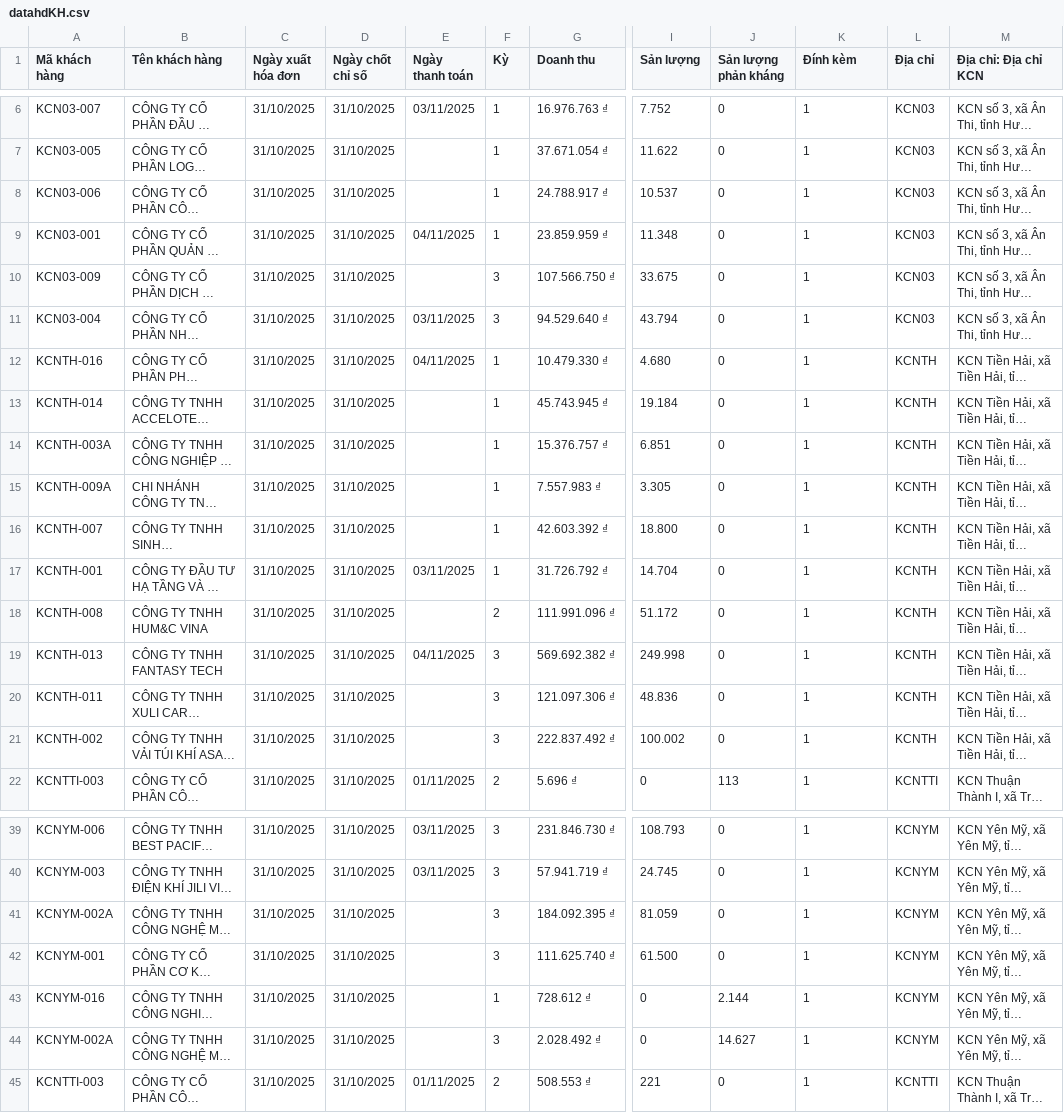
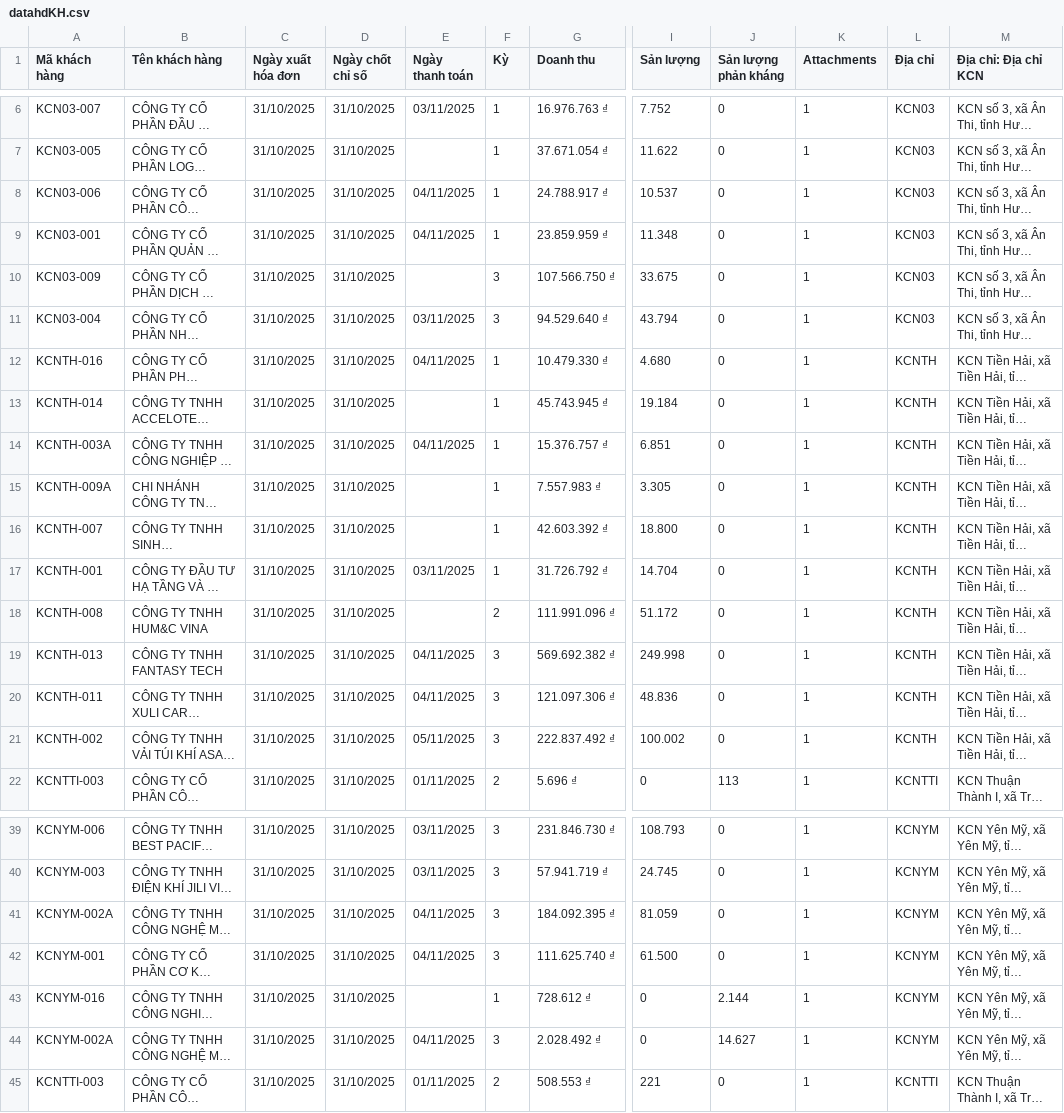
Before and after one commit to Gelex-Electric/GETC, a CSV file: assets/data/datahdKH.csv, drawn as a sheet; only a part is shown, gaps mark what is left out; long unchanged cells end in …; the diff names each change by its address in the sheet, - before the commit and + after, or states it on an @@ line.

Commit message:
Update datahdKH.csv

```diff
--- a/assets/data/datahdKH.csv
+++ b/assets/data/datahdKH.csv
-K1: Đính kèm
+K1: Attachments
-E8 (Ngày thanh toán): (empty)
+E8 (Ngày thanh toán): 04/11/2025
-E14 (Ngày thanh toán): (empty)
+E14 (Ngày thanh toán): 04/11/2025
-E20 (Ngày thanh toán): (empty)
+E20 (Ngày thanh toán): 04/11/2025
-E21 (Ngày thanh toán): (empty)
+E21 (Ngày thanh toán): 05/11/2025
-E41:E42 (Ngày thanh toán): (empty)
+E41:E42 (Ngày thanh toán): 04/11/2025
-E44 (Ngày thanh toán): (empty)
+E44 (Ngày thanh toán): 04/11/2025
```
